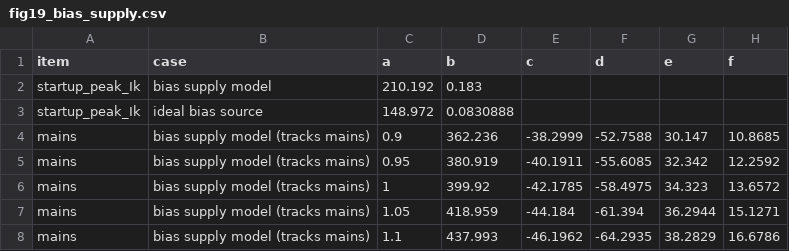
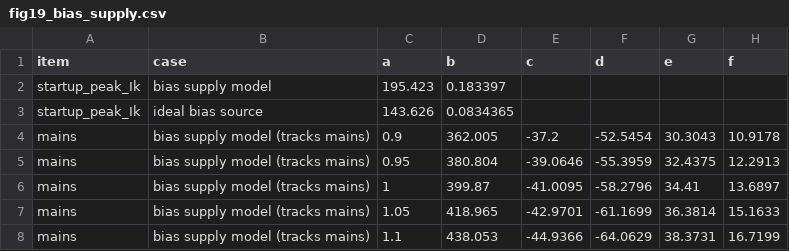
Before and after one commit to heinricitorgau/mc34b-mod, a CSV file: docs/data/fig19_bias_supply.csv, drawn as a sheet; only a part is shown; the diff covers the shown part only.

```diff
--- a/docs/data/fig19_bias_supply.csv
+++ b/docs/data/fig19_bias_supply.csv
@@ -1,8 +1,8 @@
 item,case,a,b,c,d,e,f
-startup_peak_Ik,bias supply model,210.192,0.183,,,,
-startup_peak_Ik,ideal bias source,148.972,0.0830888,,,,
-mains,bias supply model (tracks mains),0.9,362.236,-38.2999,-52.7588,30.147,10.8685
-mains,bias supply model (tracks mains),0.95,380.919,-40.1911,-55.6085,32.342,12.2592
-mains,bias supply model (tracks mains),1,399.92,-42.1785,-58.4975,34.323,13.6572
-mains,bias supply model (tracks mains),1.05,418.959,-44.184,-61.394,36.2944,15.1271
-mains,bias supply model (tracks mains),1.1,437.993,-46.1962,-64.2935,38.2829,16.6786
+startup_peak_Ik,bias supply model,195.423,0.183397,,,,
+startup_peak_Ik,ideal bias source,143.626,0.0834365,,,,
+mains,bias supply model (tracks mains),0.9,362.005,-37.2,-52.5454,30.3043,10.9178
+mains,bias supply model (tracks mains),0.95,380.804,-39.0646,-55.3959,32.4375,12.2913
+mains,bias supply model (tracks mains),1,399.87,-41.0095,-58.2796,34.41,13.6897
+mains,bias supply model (tracks mains),1.05,418.965,-42.9701,-61.1699,36.3814,15.1633
+mains,bias supply model (tracks mains),1.1,438.053,-44.9366,-64.0629,38.3731,16.7199
```
Also changed, not shown: 1 added row and 51 edited cells elsewhere in this file, docs/data/fig11_bplus_sweep.csv, docs/data/fig14_square_loads.csv, 33 other files.
